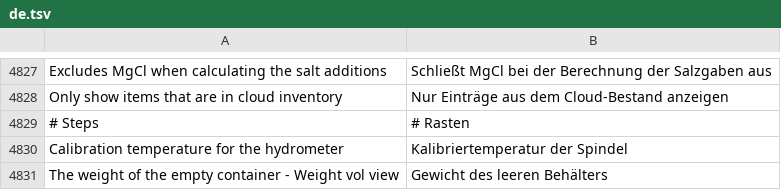
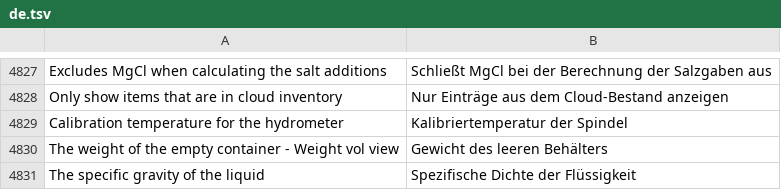
Before and after one commit to omphteliba/beersmith4_de, a TSV file: BeerSmith4/de.tsv, drawn as a sheet; only a part is shown, gaps mark what is left out; the shorter side is filled out with more unchanged rows.

```diff
--- a/BeerSmith4/de.tsv
+++ b/BeerSmith4/de.tsv
@@ -4828,3 +4828,2 @@ Excludes MgCl when calculating the salt additions	Schließt MgCl bei der Berechn
 Only show items that are in cloud inventory	Nur Einträge aus dem Cloud-Bestand anzeigen
-# Steps	# Rasten
 Calibration temperature for the hydrometer	Kalibriertemperatur der Spindel
```
Also changed, not shown: 1 other file.
